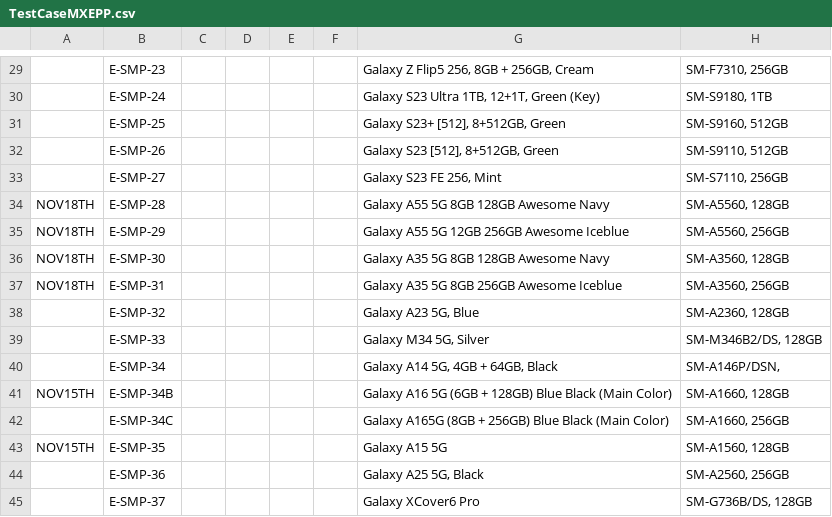
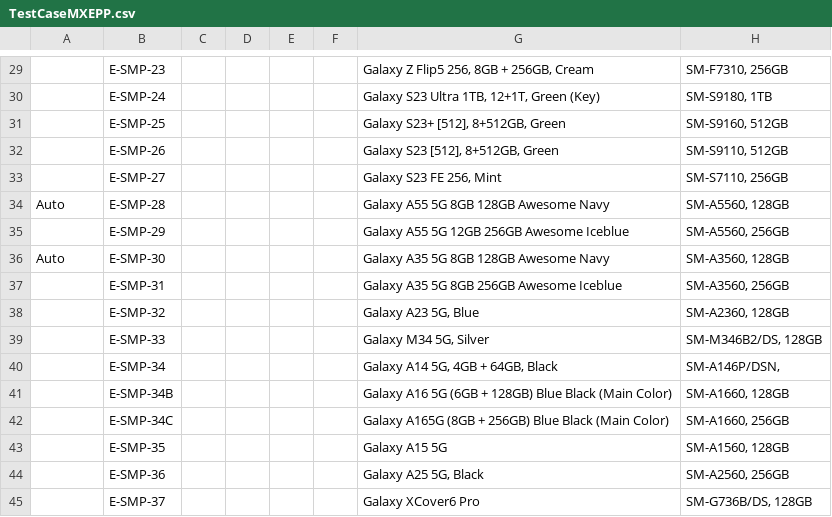
Before and after one commit to raymondwoocheil/CheilSEHKQA, a CSV file: datasources/TestCaseMXEPP.csv, drawn as a sheet; only a part is shown, gaps mark what is left out; the diff covers the shown part only; the diff names each change by its address in the sheet, - before the commit and + after, or states it on an @@ line.

```diff
--- a/datasources/TestCaseMXEPP.csv
+++ b/datasources/TestCaseMXEPP.csv
-A34: NOV18TH
+A34: Auto
-A35: NOV18TH
+A35: (empty)
-A36: NOV18TH
+A36: Auto
-A37: NOV18TH
+A37: (empty)
-A41: NOV15TH
+A41: (empty)
-A43: NOV15TH
+A43: (empty)
```
Also changed, not shown: 171 edited cells elsewhere in this file, datasources/TestCaseCE.csv, datasources/TestCaseCEEPP.csv, 5 other files.
